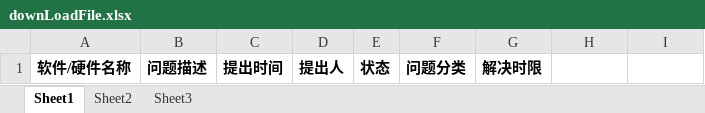
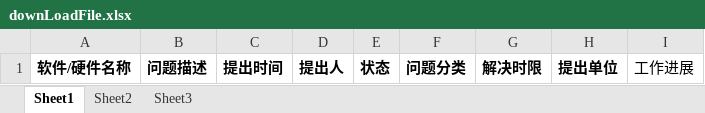
Before and after one commit to wei-git-han/fyp, an Excel workbook: src/main/resources/static/app/fyp/common/downLoadFile.xlsx, sheet Sheet1, drawn as a sheet; values as stored, in another font and other column widths than the file's, no borders; the diff names each change by its address in the sheet, - before the commit and + after, or states it on an @@ line.

```diff
--- a/src/main/resources/static/app/fyp/common/downLoadFile.xlsx (sheet Sheet1)
+++ b/src/main/resources/static/app/fyp/common/downLoadFile.xlsx (sheet Sheet1)
-H1: (empty)
+H1: 提出单位
-I1: (empty)
+I1: 工作进展
```
Also changed, not shown: 1 other file.
